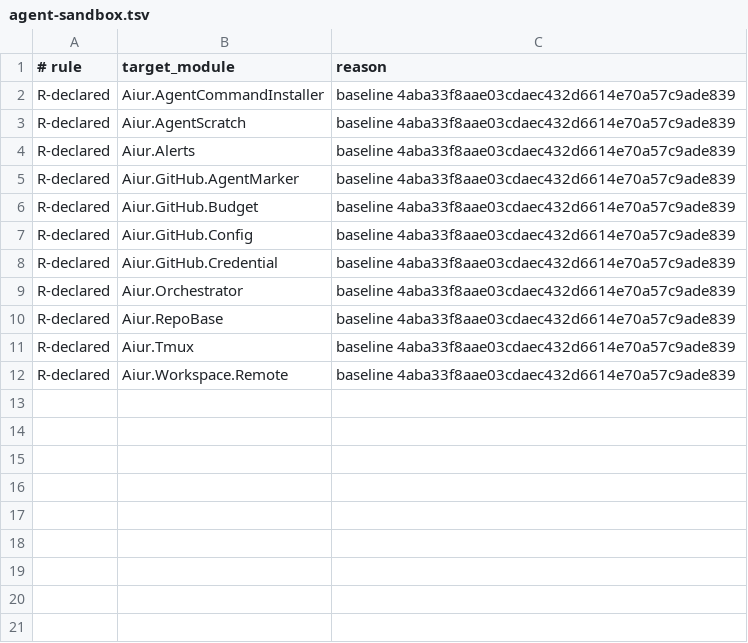
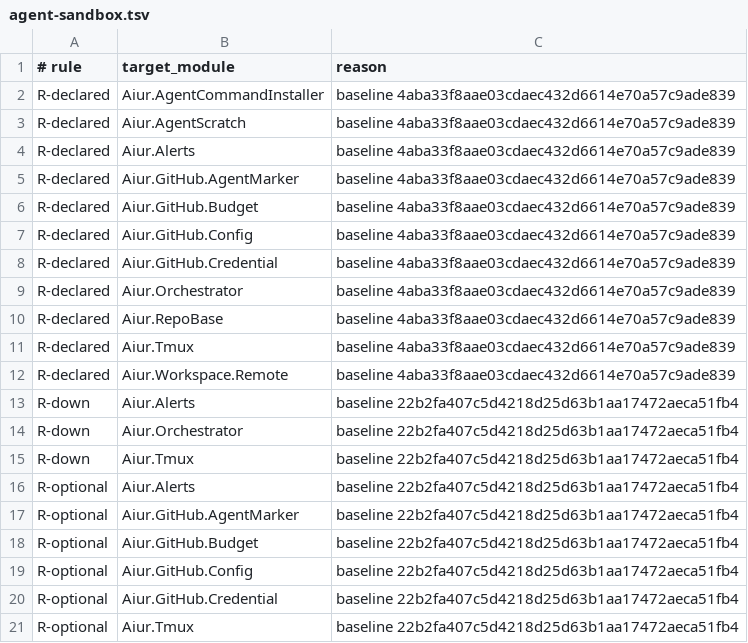
Before and after one commit to aiur-team/aiur, a TSV file: scripts/components/allowlist/agent-sandbox.tsv, drawn as a sheet; the diff names each change by its address in the sheet, - before the commit and + after, or states it on an @@ line.

```diff
--- a/scripts/components/allowlist/agent-sandbox.tsv
+++ b/scripts/components/allowlist/agent-sandbox.tsv
+row 13: R-down | Aiur.Alerts | baseline 22b2fa407c5d4218d25d63b1aa17472aeca51fb4
+row 14: R-down | Aiur.Orchestrator | baseline 22b2fa407c5d4218d25d63b1aa17472aeca51fb4
+row 15: R-down | Aiur.Tmux | baseline 22b2fa407c5d4218d25d63b1aa17472aeca51fb4
+row 16: R-optional | Aiur.Alerts | baseline 22b2fa407c5d4218d25d63b1aa17472aeca51fb4
+row 17: R-optional | Aiur.GitHub.AgentMarker | baseline 22b2fa407c5d4218d25d63b1aa17472aeca51fb4
+row 18: R-optional | Aiur.GitHub.Budget | baseline 22b2fa407c5d4218d25d63b1aa17472aeca51fb4
+row 19: R-optional | Aiur.GitHub.Config | baseline 22b2fa407c5d4218d25d63b1aa17472aeca51fb4
+row 20: R-optional | Aiur.GitHub.Credential | baseline 22b2fa407c5d4218d25d63b1aa17472aeca51fb4
+row 21: R-optional | Aiur.Tmux | baseline 22b2fa407c5d4218d25d63b1aa17472aeca51fb4
```
Also changed, not shown: scripts/components/allowlist/commands.tsv, scripts/components/allowlist/config.tsv, 18 other files.
